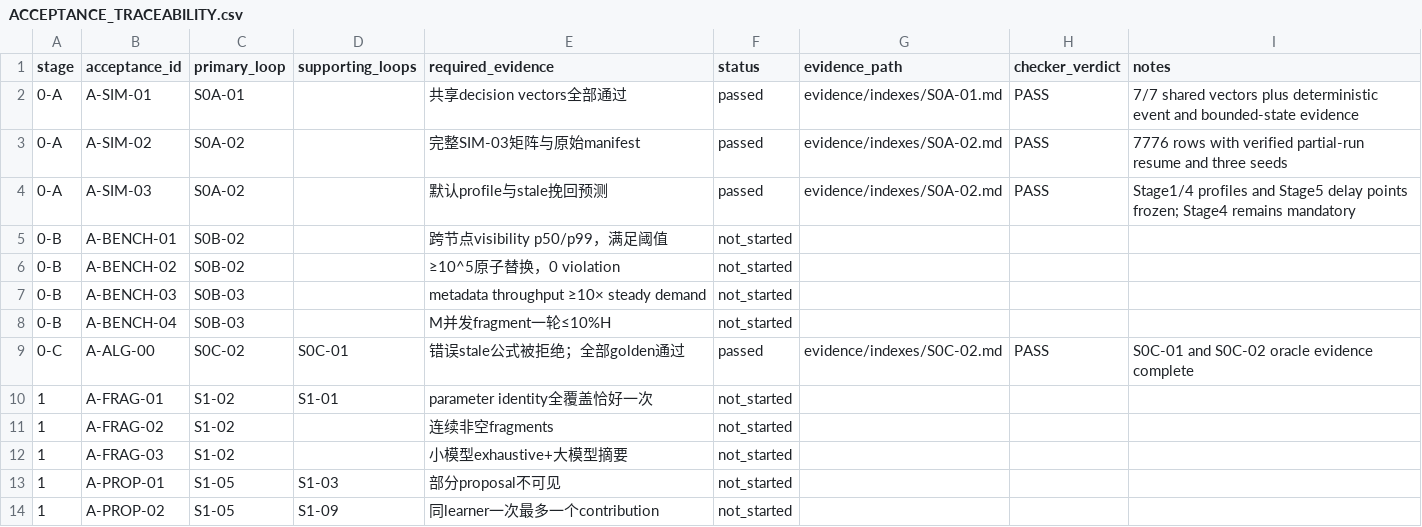
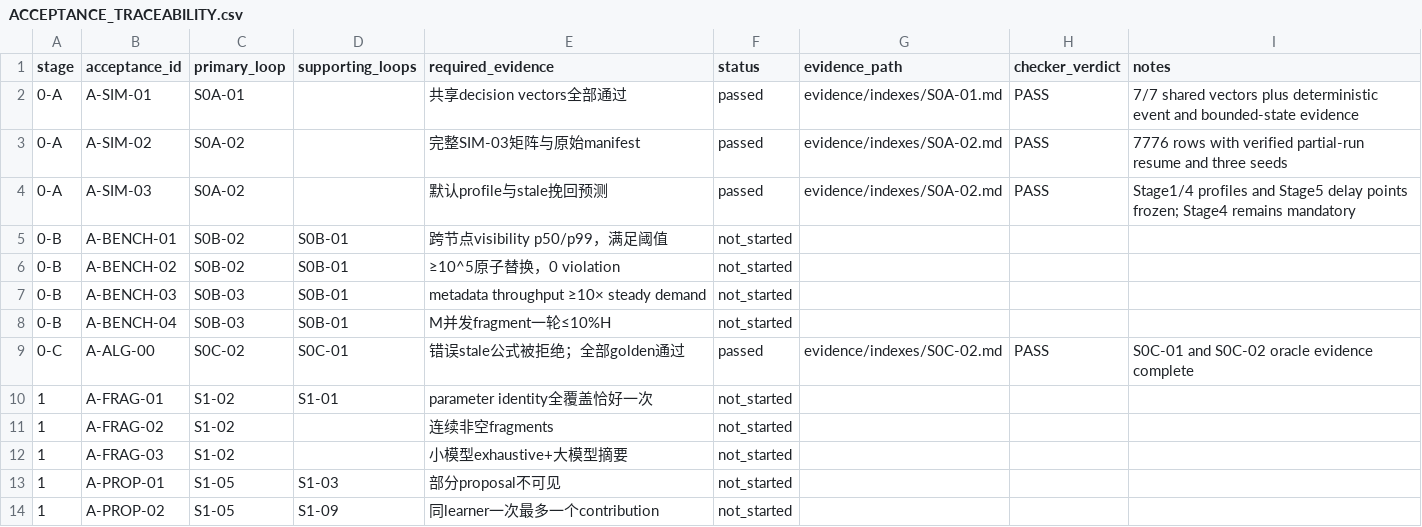
Before and after one commit to UnbearableFate/fsbdd, a CSV file: plans/FS_DILOCO_CODEX_EXECUTION_PLAN/plans/ACCEPTANCE_TRACEABILITY.csv, drawn as a sheet; only a part is shown.

```diff
--- a/plans/FS_DILOCO_CODEX_EXECUTION_PLAN/plans/ACCEPTANCE_TRACEABILITY.csv
+++ b/plans/FS_DILOCO_CODEX_EXECUTION_PLAN/plans/ACCEPTANCE_TRACEABILITY.csv
@@ -4,6 +4,6 @@ stage,acceptance_id,primary_loop,supporting_loops,required_evidence,status,evide
 0-A,A-SIM-03,S0A-02,,默认profile与stale挽回预测,passed,evidence/indexes/S0A-02.md,PASS,Stage1/4 profiles and Stage5 delay points frozen; Stage4 remains mandatory
-0-B,A-BENCH-01,S0B-02,,跨节点visibility p50/p99，满足阈值,not_started,,,
-0-B,A-BENCH-02,S0B-02,,≥10^5原子替换，0 violation,not_started,,,
-0-B,A-BENCH-03,S0B-03,,metadata throughput ≥10× steady demand,not_started,,,
-0-B,A-BENCH-04,S0B-03,,M并发fragment一轮≤10%H,not_started,,,
+0-B,A-BENCH-01,S0B-02,S0B-01,跨节点visibility p50/p99，满足阈值,not_started,,,
+0-B,A-BENCH-02,S0B-02,S0B-01,≥10^5原子替换，0 violation,not_started,,,
+0-B,A-BENCH-03,S0B-03,S0B-01,metadata throughput ≥10× steady demand,not_started,,,
+0-B,A-BENCH-04,S0B-03,S0B-01,M并发fragment一轮≤10%H,not_started,,,
 0-C,A-ALG-00,S0C-02,S0C-01,错误stale公式被拒绝；全部golden通过,passed,evidence/indexes/S0C-02.md,PASS,S0C-01 and S0C-02 oracle evidence complete
```
Also changed, not shown: reports/stage0/requirement_to_evidence.csv, 3 other files.
